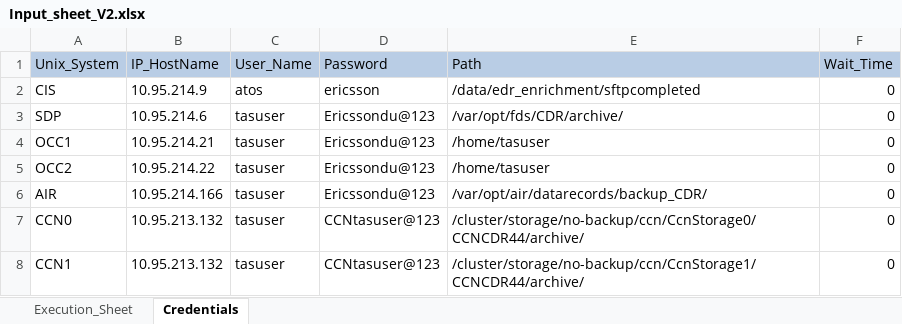
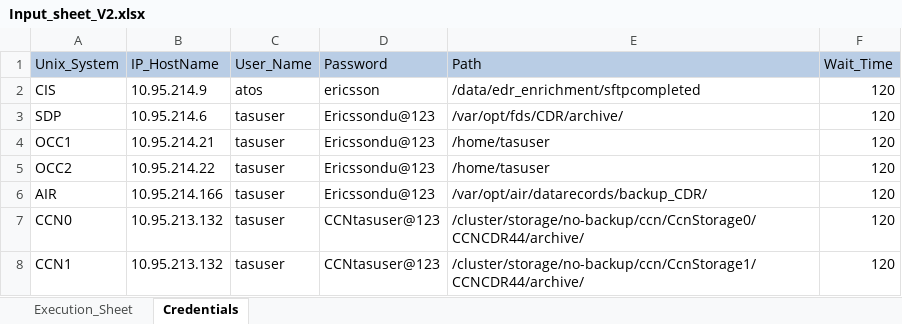
Before and after one commit to mugazzz/parallel_ussd, an Excel workbook: Input_sheet_V2.xlsx, sheet Credentials, drawn as a sheet; values as stored, in another font and other column widths than the file's, no borders; the diff names each change by its address in the sheet, - before the commit and + after, or states it on an @@ line.

```diff
--- a/Input_sheet_V2.xlsx (sheet Credentials)
+++ b/Input_sheet_V2.xlsx (sheet Credentials)
-F2:F8 (Wait_Time): 0
+F2:F8 (Wait_Time): 120
```
Also changed, not shown: sheet Execution_Sheet, server/Reference_Sheet.xlsx, 4 other files.
